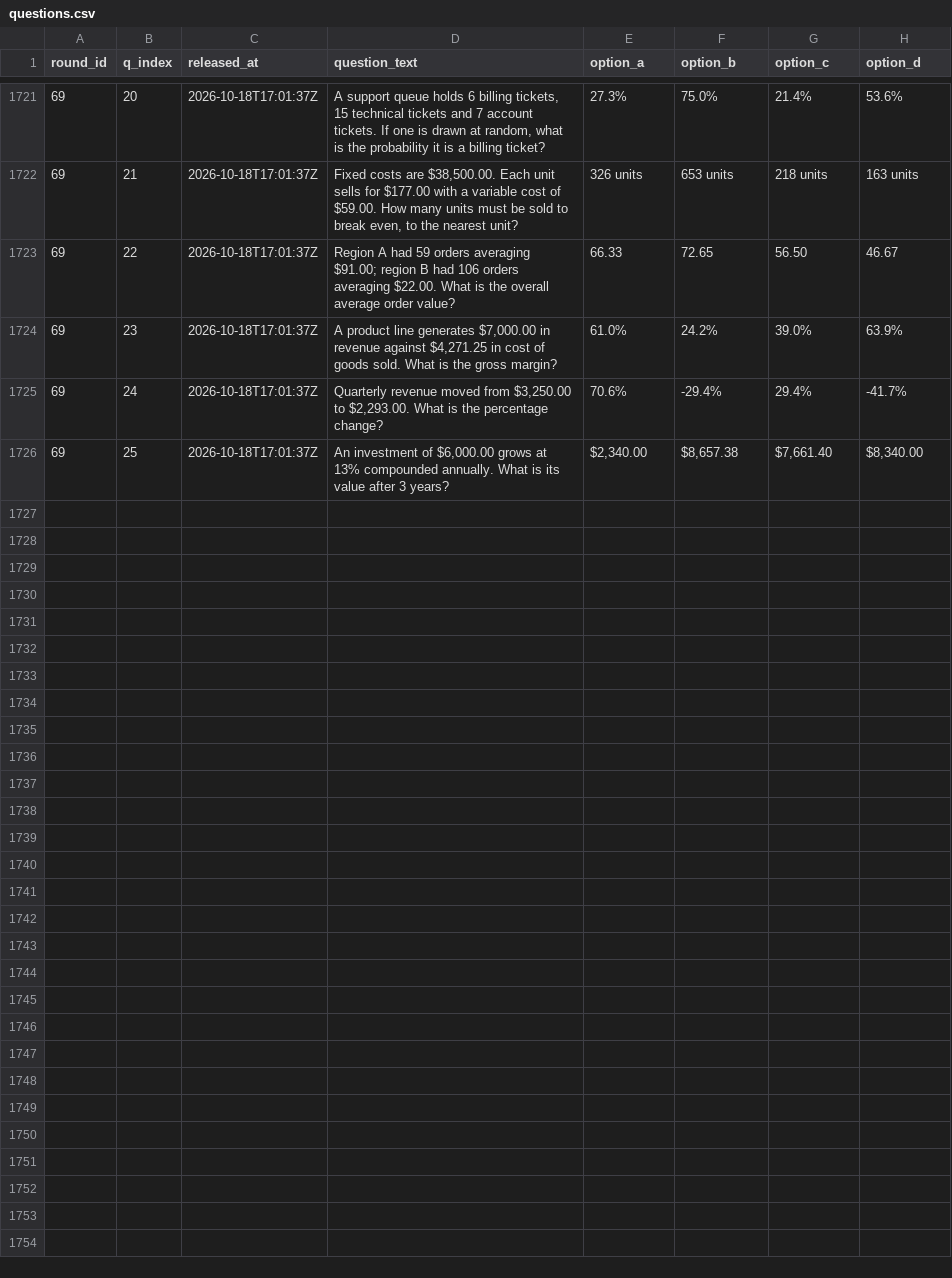
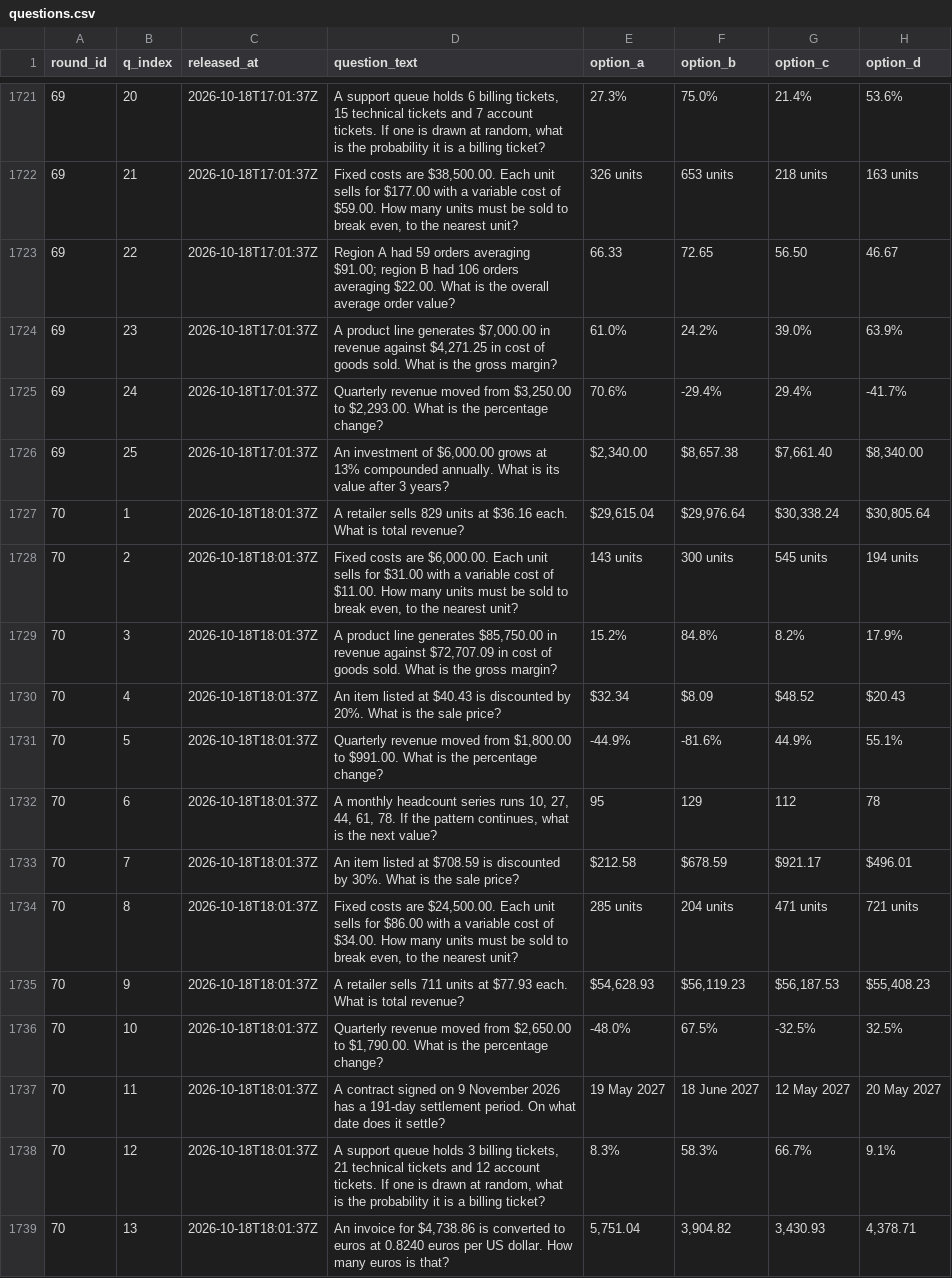
Before and after one commit to FaisalXL/dso429-hourly-quiz, a CSV file: questions.csv, drawn as a sheet; only a part is shown, gaps mark what is left out; the diff covers the shown part only.

Commit message:
Release: 2026-10-18T18:01Z

```diff
--- a/questions.csv
+++ b/questions.csv
@@ -1726 +1726,14 @@ round_id,q_index,released_at,question_text,option_a,option_b,option_c,option_d
 69,25,2026-10-18T17:01:37Z,"An investment of $6,000.00 grows at 13% compounded annually. What is its value after 3 years?","$2,340.00","$8,657.38","$7,661.40","$8,340.00"
+70,1,2026-10-18T18:01:37Z,A retailer sells 829 units at $36.16 each. What is total revenue?,"$29,615.04","$29,976.64","$30,338.24","$30,805.64"
+70,2,2026-10-18T18:01:37Z,"Fixed costs are $6,000.00. Each unit sells for $31.00 with a variable cost of $11.00. How many units must be sold to break even, to the nearest unit?",143 units,300 units,545 units,194 units
+70,3,2026-10-18T18:01:37Z,"A product line generates $85,750.00 in revenue against $72,707.09 in cost of goods sold. What is the gross margin?",15.2%,84.8%,8.2%,17.9%
+70,4,2026-10-18T18:01:37Z,An item listed at $40.43 is discounted by 20%. What is the sale price?,$32.34,$8.09,$48.52,$20.43
+70,5,2026-10-18T18:01:37Z,"Quarterly revenue moved from $1,800.00 to $991.00. What is the percentage change?",-44.9%,-81.6%,44.9%,55.1%
+70,6,2026-10-18T18:01:37Z,"A monthly headcount series runs 10, 27, 44, 61, 78. If the pattern continues, what is the next value?",95,129,112,78
+70,7,2026-10-18T18:01:37Z,An item listed at $708.59 is discounted by 30%. What is the sale price?,$212.58,$678.59,$921.17,$496.01
+70,8,2026-10-18T18:01:37Z,"Fixed costs are $24,500.00. Each unit sells for $86.00 with a variable cost of $34.00. How many units must be sold to break even, to the nearest unit?",285 units,204 units,471 units,721 units
+70,9,2026-10-18T18:01:37Z,A retailer sells 711 units at $77.93 each. What is total revenue?,"$54,628.93","$56,119.23","$56,187.53","$55,408.23"
+70,10,2026-10-18T18:01:37Z,"Quarterly revenue moved from $2,650.00 to $1,790.00. What is the percentage change?",-48.0%,67.5%,-32.5%,32.5%
+70,11,2026-10-18T18:01:37Z,A contract signed on 9 November 2026 has a 191-day settlement period. On what date does it settle?,19 May 2027,18 June 2027,12 May 2027,20 May 2027
+70,12,2026-10-18T18:01:37Z,"A support queue holds 3 billing tickets, 21 technical tickets and 12 account tickets. If one is drawn at random, what is the probability it is a billing ticket?",8.3%,58.3%,66.7%,9.1%
+70,13,2026-10-18T18:01:37Z,"An invoice for $4,738.86 is converted to euros at 0.8240 euros per US dollar. How many euros is that?","5,751.04","3,904.82","3,430.93","4,378.71"
```
Also changed, not shown: 12 added rows elsewhere in this file.
